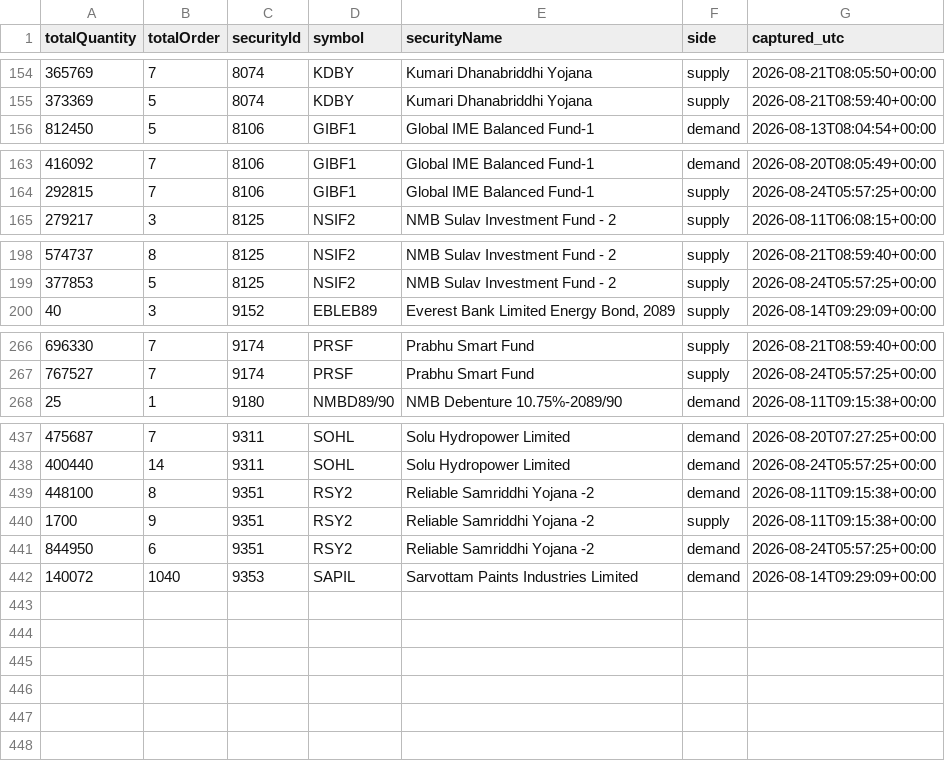
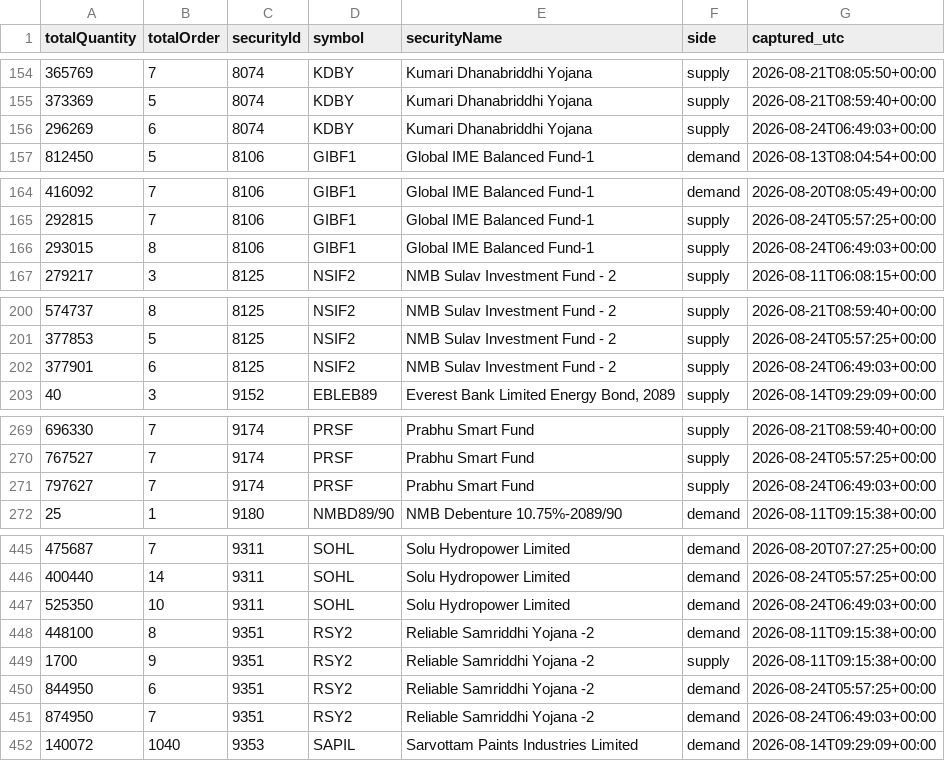
Before and after one commit to Aabaran7/nepse-forecast, a CSV file: data-mirror/orderbook/orderbook.csv, drawn as a sheet; only a part is shown, gaps mark what is left out; the diff covers the shown part only; the diff names each change by its address in the sheet, - before the commit and + after, or states it on an @@ line.

Commit message:
orderbook: 2026-08-24T06:49Z

```diff
--- a/data-mirror/orderbook/orderbook.csv
+++ b/data-mirror/orderbook/orderbook.csv
+row 156: 296269 | 6 | 8074 | KDBY | Kumari Dhanabriddhi Yojana | supply | 2026-08-24T06:49:03+00:00
+row 166: 293015 | 8 | 8106 | GIBF1 | Global IME Balanced Fund-1 | supply | 2026-08-24T06:49:03+00:00
+row 202: 377901 | 6 | 8125 | NSIF2 | NMB Sulav Investment Fund - 2 | supply | 2026-08-24T06:49:03+00:00
+row 271: 797627 | 7 | 9174 | PRSF | Prabhu Smart Fund | supply | 2026-08-24T06:49:03+00:00
+row 447: 525350 | 10 | 9311 | SOHL | Solu Hydropower Limited | demand | 2026-08-24T06:49:03+00:00
+row 451: 874950 | 7 | 9351 | RSY2 | Reliable Samriddhi Yojana -2 | demand | 2026-08-24T06:49:03+00:00
```
Also changed, not shown: 4 added rows elsewhere in this file, data-mirror/orderbook/_manifest.csv, 2 other files.
